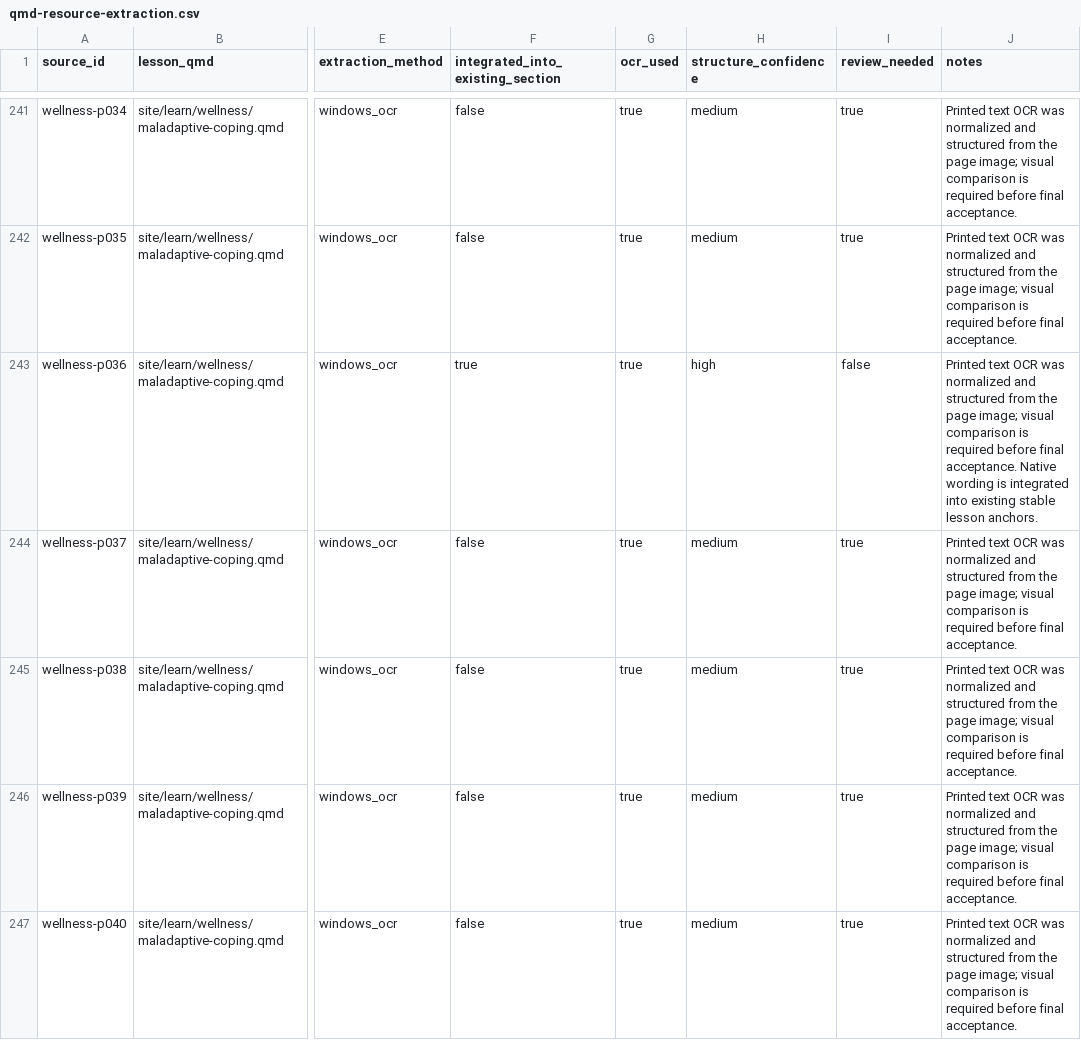
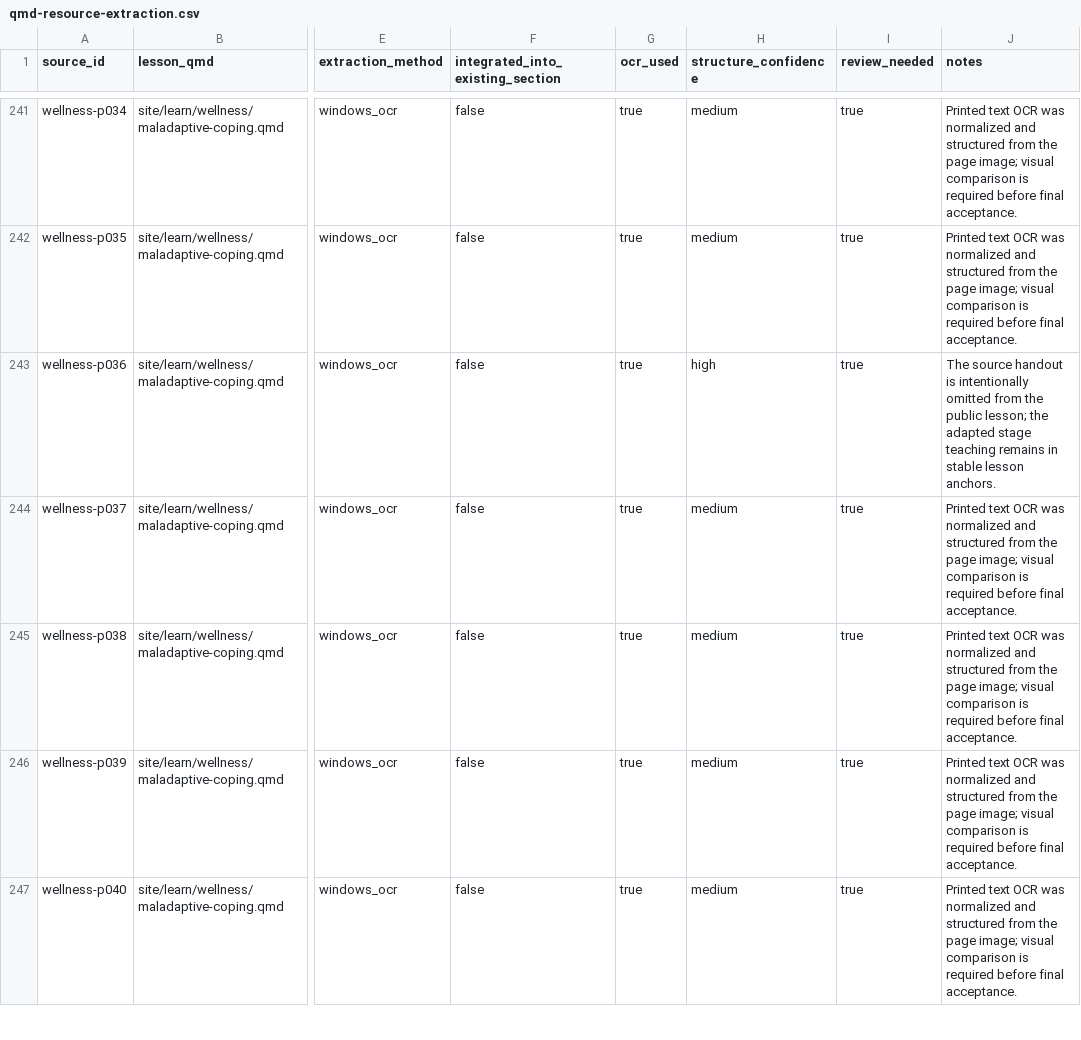
Before and after one commit to backgammonsimplified/freetherapytools.github.io, a CSV file: data/qmd-resource-extraction.csv, drawn as a sheet; only a part is shown, gaps mark what is left out; the diff names each change by its address in the sheet, - before the commit and + after, or states it on an @@ line.

Commit message:
Refine maladaptive coping lesson resources

```diff
--- a/data/qmd-resource-extraction.csv
+++ b/data/qmd-resource-extraction.csv
-F243 (integrated_into_existing_section): true
+F243 (integrated_into_existing_section): false
-I243 (review_needed): false
+I243 (review_needed): true
-J243 (notes): Printed text OCR was normalized and structured from the page image; visual comparison is required before final acceptance. Native wording is integrated into existing stable lesson…
+J243 (notes): The source handout is intentionally omitted from the public lesson; the adapted stage teaching remains in stable lesson…
```
Also changed, not shown: 6 other files.
